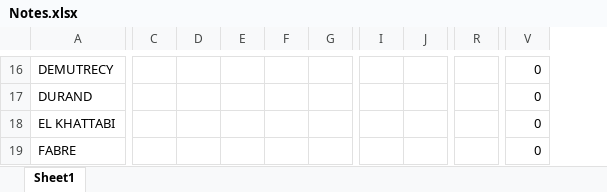
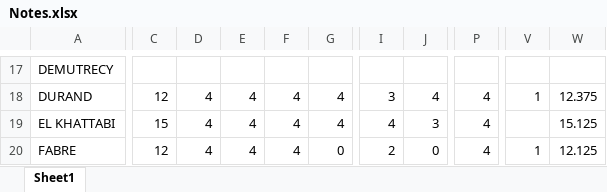
Before and after one commit to MaximeBerger/slides, an Excel workbook: ESTP/PGE1/S5/AnalyseAlgebre/11-Exam/Notes.xlsx, sheet Sheet1, drawn as a sheet; only a part is shown, gaps mark what is left out; values as stored, in another font and other column widths than the file's, no borders; removed rows and columns are numbered as before the commit, all else as after; the diff covers the shown part only; the diff names each change by its address in the sheet, - before the commit and + after, or states it on an @@ line.

```diff
--- a/ESTP/PGE1/S5/AnalyseAlgebre/11-Exam/Notes.xlsx (sheet Sheet1)
+++ b/ESTP/PGE1/S5/AnalyseAlgebre/11-Exam/Notes.xlsx (sheet Sheet1)
-column C, empty
+column C, rows 18-20: 12 | 15 | 12
+column P, rows 18-20: all 4
-column R, empty
-column V, rows 16-19: all 0
+column V, rows 18-20: 1 |  | 1
+column W, rows 18-20: 12.375 | 15.125 | 12.125
-D18:D20: (empty)
+D18:D20: 4
-E18:E20: (empty)
+E18:E20: 4
-F18:F20: (empty)
+F18:F20: 4
-G18:G19: (empty)
+G18:G19: 4
-I18: (empty)
+I18: 3
-J18: (empty)
+J18: 4
-I19: (empty)
+I19: 4
-J19: (empty)
+J19: 3
-G20: (empty)
+G20: 0
-I20: (empty)
+I20: 2
-J20: (empty)
+J20: 0
```
Also changed, not shown: 4 added rows, 2 removed rows and 832 edited cells elsewhere in this sheet, 28 other files.
